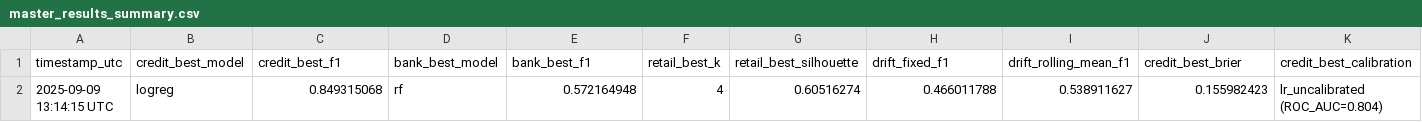
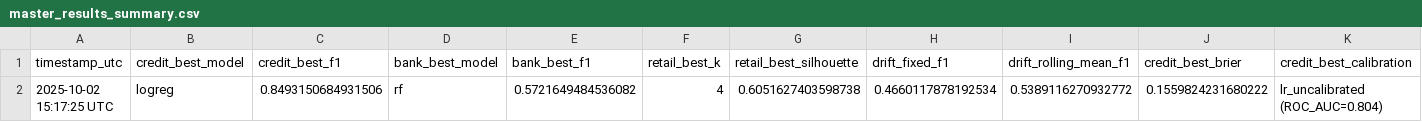
Before and after one commit to Suraalani79/msc-dissertation-2025, a CSV file: results/master_results_summary.csv, drawn as a sheet; only a part is shown; removed rows and columns are numbered as before the commit, all else as after; rows hold the shown columns only; the diff names each change by its address in the sheet, - before the commit and + after, or states it on an @@ line.

```diff
--- a/results/master_results_summary.csv
+++ b/results/master_results_summary.csv
-row 2: 2025-09-09 13:14:15 UTC | logreg | 0.849315068 | rf | 0.572164948 | 4 | 0.60516274 | 0.466011788 | 0.538911627 | 0.155982423 | lr_uncalibrated (ROC_AUC=0.804)
+row 2: 2025-10-02 15:17:25 UTC | logreg | 0.8493150684931506 | rf | 0.5721649484536082 | 4 | 0.6051627403598738 | 0.4660117878192534 | 0.5389116270932772 | 0.1559824231680222 | lr_uncalibrated (ROC_AUC=0.804)
```
Also changed, not shown: 1 other file.
